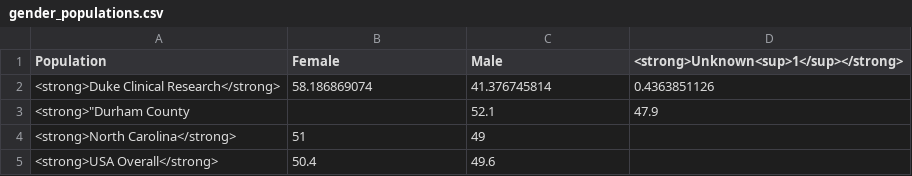
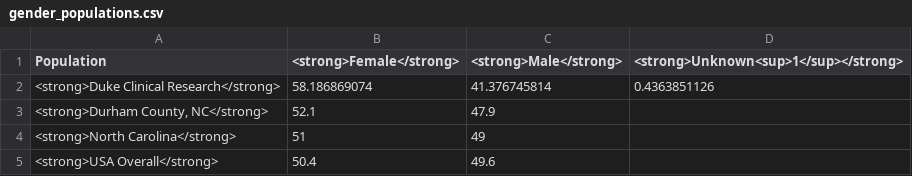
Before and after one commit to elliott-fisher/datawrapper, a CSV file: gender_populations.csv, drawn as a sheet.

```diff
--- a/gender_populations.csv
+++ b/gender_populations.csv
@@ -1,4 +1,4 @@
-"Population","Female","Male","<strong>Unknown<sup>1</sup></strong>"
+"Population","<strong>Female</strong>","<strong>Male</strong>","<strong>Unknown<sup>1</sup></strong>"
 <strong>Duke Clinical Research</strong>,58.186869074,41.376745814,0.4363851126
-"<strong>""Durham County",,52.1,47.9
+"<strong>Durham County, NC</strong>",52.1,47.9,
 <strong>North Carolina</strong>,51,49,
```
Also changed, not shown: age18_populations.csv, ethnicity_populations.csv, 4 other files.
